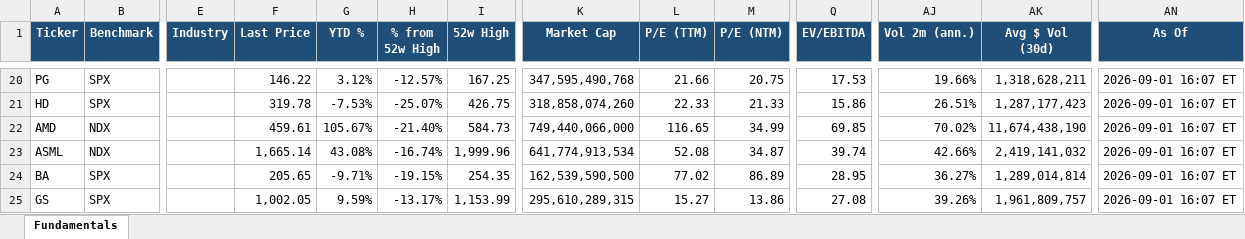
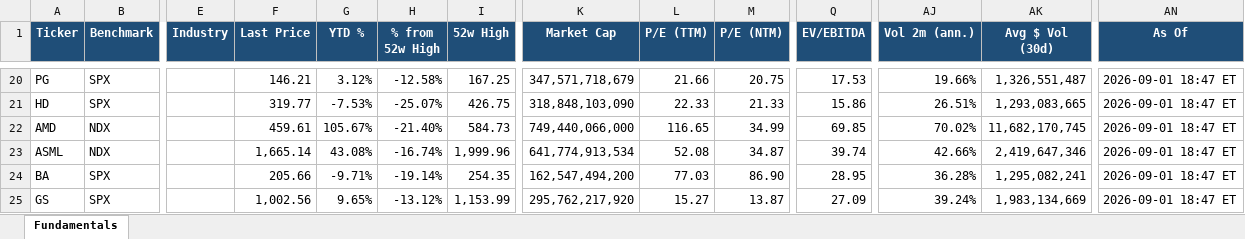
Before and after one commit to Sig02523/stock-list-fundamentals, an Excel workbook: report.xlsx, sheet Fundamentals, drawn as a sheet; only a part is shown, gaps mark what is left out; values as stored, in another font and other column widths than the file's, no borders; the diff covers the shown part only; the diff names each change by its address in the sheet, - before the commit and + after, or states it on an @@ line.

```diff
--- a/report.xlsx (sheet Fundamentals)
+++ b/report.xlsx (sheet Fundamentals)
-F20 (Last Price): 146.22
+F20 (Last Price): 146.21
-H20 (% from 52w High): -12.57%
+H20 (% from 52w High): -12.58%
-K20 (Market Cap): 347,595,490,768
+K20 (Market Cap): 347,571,718,679
-AK20 (Avg $ Vol (30d)): 1,318,628,211
+AK20 (Avg $ Vol (30d)): 1,326,551,487
-AN20:AN25 (As Of): 2026-09-01 16:07 ET
+AN20:AN25 (As Of): 2026-09-01 18:47 ET
-F21 (Last Price): 319.78
+F21 (Last Price): 319.77
-K21 (Market Cap): 318,858,074,260
+K21 (Market Cap): 318,848,103,090
-AK21 (Avg $ Vol (30d)): 1,287,177,423
+AK21 (Avg $ Vol (30d)): 1,293,083,665
-AK22 (Avg $ Vol (30d)): 11,674,438,190
+AK22 (Avg $ Vol (30d)): 11,682,170,745
-AK23 (Avg $ Vol (30d)): 2,419,141,032
+AK23 (Avg $ Vol (30d)): 2,419,647,346
-F24 (Last Price): 205.65
+F24 (Last Price): 205.66
-H24 (% from 52w High): -19.15%
+H24 (% from 52w High): -19.14%
-K24 (Market Cap): 162,539,590,500
+K24 (Market Cap): 162,547,494,200
-L24 (P/E (TTM)): 77.02
+L24 (P/E (TTM)): 77.03
-M24 (P/E (NTM)): 86.89
+M24 (P/E (NTM)): 86.90
-AJ24 (Vol 2m (ann.)): 36.27%
+AJ24 (Vol 2m (ann.)): 36.28%
-AK24 (Avg $ Vol (30d)): 1,289,014,814
+AK24 (Avg $ Vol (30d)): 1,295,082,241
-F25 (Last Price): 1,002.05
+F25 (Last Price): 1,002.56
-G25 (YTD %): 9.59%
+G25 (YTD %): 9.65%
-H25 (% from 52w High): -13.17%
+H25 (% from 52w High): -13.12%
-K25 (Market Cap): 295,610,289,315
+K25 (Market Cap): 295,762,217,920
-M25 (P/E (NTM)): 13.86
+M25 (P/E (NTM)): 13.87
-Q25 (EV/EBITDA): 27.08
+Q25 (EV/EBITDA): 27.09
-AJ25 (Vol 2m (ann.)): 39.26%
+AJ25 (Vol 2m (ann.)): 39.24%
-AK25 (Avg $ Vol (30d)): 1,961,809,757
+AK25 (Avg $ Vol (30d)): 1,983,134,669
```
Also changed, not shown: 148 edited cells elsewhere in this sheet, 1 other file.
